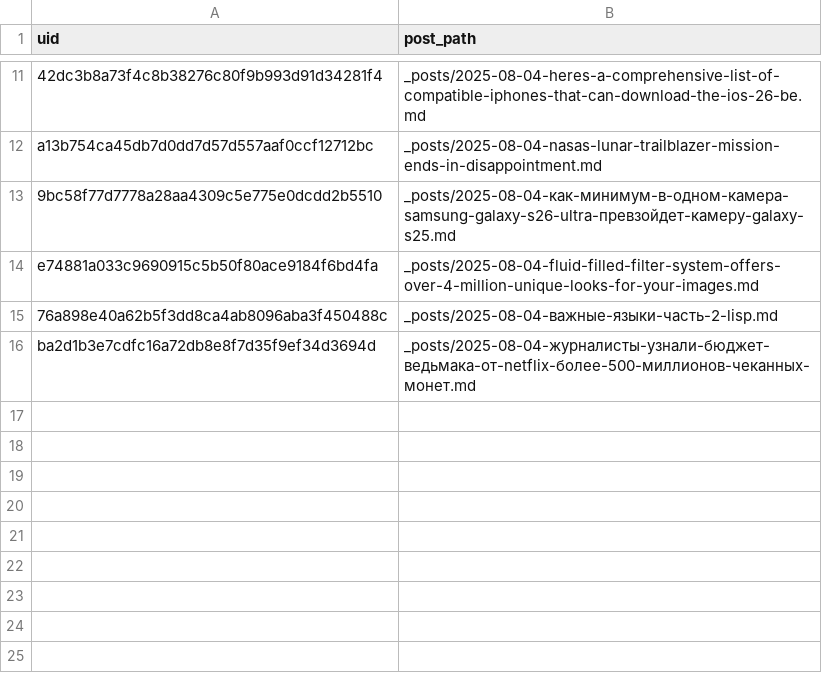
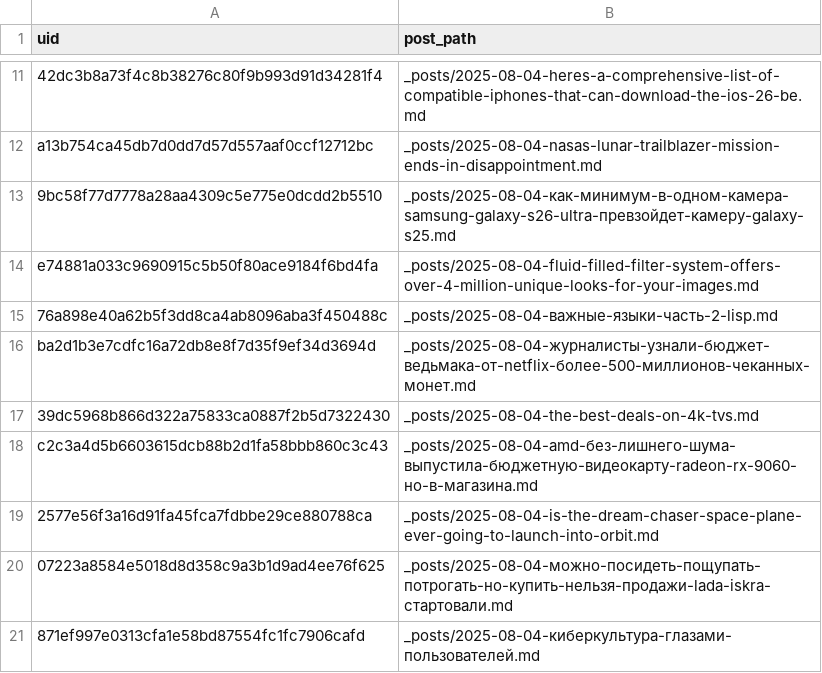
Before and after one commit to ViShark2882/niche-hub, a CSV file: data/published.csv, drawn as a sheet; only a part is shown, gaps mark what is left out.

Commit message:
new posts

```diff
--- a/data/published.csv
+++ b/data/published.csv
@@ -16 +16,6 @@ e74881a033c9690915c5b50f80ace9184f6bd4fa,_posts/2025-08-04-fluid-filled-filter-s
 ba2d1b3e7cdfc16a72db8e8f7d35f9ef34d3694d,_posts/2025-08-04-журналисты-узнали-бюджет-ведьмака-от-netflix-более-500-миллионов-чеканных-монет.md
+39dc5968b866d322a75833ca0887f2b5d7322430,_posts/2025-08-04-the-best-deals-on-4k-tvs.md
+c2c3a4d5b6603615dcb88b2d1fa58bbb860c3c43,_posts/2025-08-04-amd-без-лишнего-шума-выпустила-бюджетную-видеокарту-radeon-rx-9060-но-в-магазина.md
+2577e56f3a16d91fa45fca7fdbbe29ce880788ca,_posts/2025-08-04-is-the-dream-chaser-space-plane-ever-going-to-launch-into-orbit.md
+07223a8584e5018d8d358c9a3b1d9ad4ee76f625,_posts/2025-08-04-можно-посидеть-пощупать-потрогать-но-купить-нельзя-продажи-lada-iskra-стартовали.md
+871ef997e0313cfa1e58bd87554fc1fc7906cafd,_posts/2025-08-04-киберкультура-глазами-пользователей.md
```
Also changed, not shown: 5 other files.
